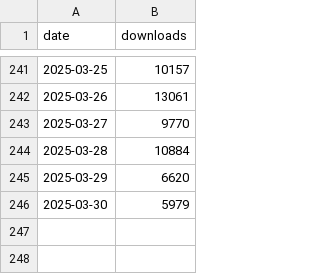
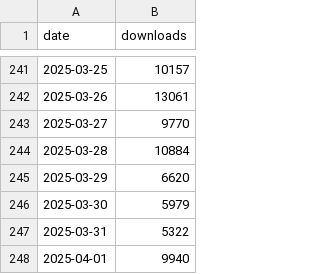
Before and after one commit to jcaw07/redisvl-counter, a CSV file: redisvl_downloads.csv, drawn as a sheet; only a part is shown, gaps mark what is left out.

Commit message:
March final

```diff
--- a/redisvl_downloads.csv
+++ b/redisvl_downloads.csv
@@ -246 +246,3 @@ date,downloads
 2025-03-30,5979
+2025-03-31,5322
+2025-04-01,9940
```
